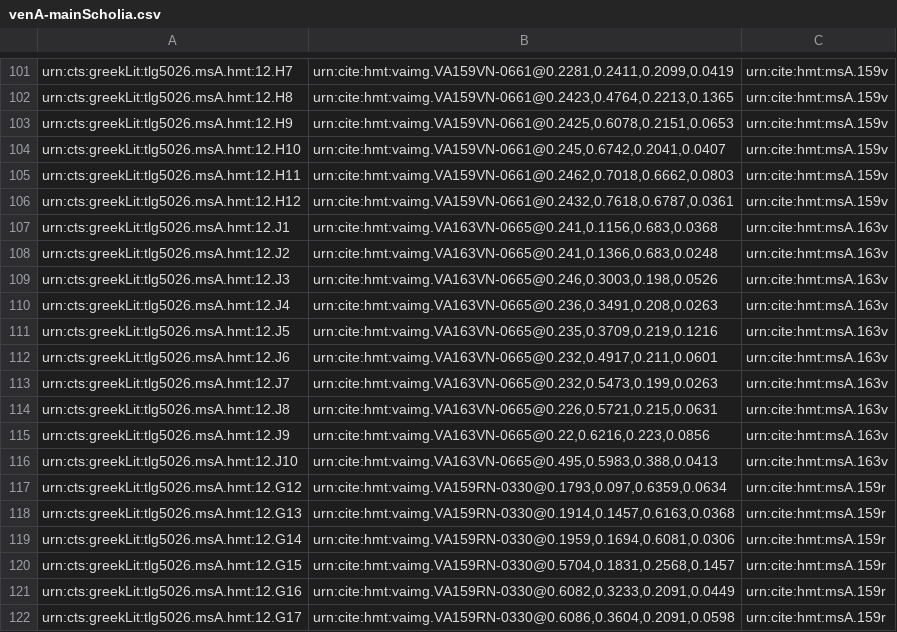
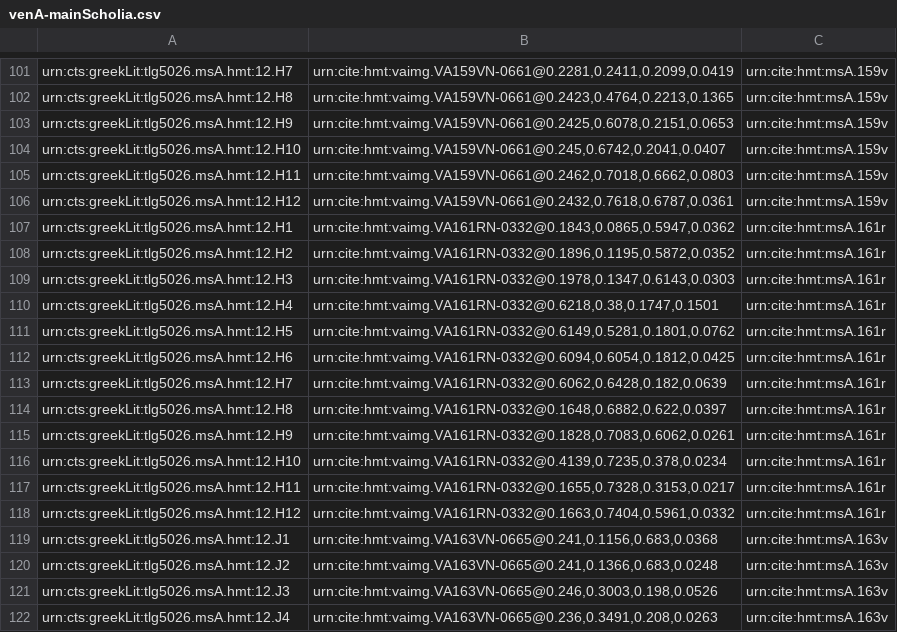
Before and after one commit to hmteditors/alums1, a CSV file: hmt-12/collections/venA-mainScholia.csv, drawn as a sheet; only a part is shown, gaps mark what is left out; the shorter side is filled out with more unchanged rows.

Commit message:
Update venA-mainScholia.csv

```diff
--- a/hmt-12/collections/venA-mainScholia.csv
+++ b/hmt-12/collections/venA-mainScholia.csv
@@ -106,2 +106,14 @@ urn:cts:greekLit:tlg5026.msA.hmt:12.H11,"urn:cite:hmt:vaimg.VA159VN-0661@0.2462,
 urn:cts:greekLit:tlg5026.msA.hmt:12.H12,"urn:cite:hmt:vaimg.VA159VN-0661@0.2432,0.7618,0.6787,0.0361",urn:cite:hmt:msA.159v
+urn:cts:greekLit:tlg5026.msA.hmt:12.H1,"urn:cite:hmt:vaimg.VA161RN-0332@0.1843,0.0865,0.5947,0.0362",urn:cite:hmt:msA.161r
+urn:cts:greekLit:tlg5026.msA.hmt:12.H2,"urn:cite:hmt:vaimg.VA161RN-0332@0.1896,0.1195,0.5872,0.0352",urn:cite:hmt:msA.161r
+urn:cts:greekLit:tlg5026.msA.hmt:12.H3,"urn:cite:hmt:vaimg.VA161RN-0332@0.1978,0.1347,0.6143,0.0303",urn:cite:hmt:msA.161r
+urn:cts:greekLit:tlg5026.msA.hmt:12.H4,"urn:cite:hmt:vaimg.VA161RN-0332@0.6218,0.38,0.1747,0.1501",urn:cite:hmt:msA.161r
+urn:cts:greekLit:tlg5026.msA.hmt:12.H5,"urn:cite:hmt:vaimg.VA161RN-0332@0.6149,0.5281,0.1801,0.0762",urn:cite:hmt:msA.161r
+urn:cts:greekLit:tlg5026.msA.hmt:12.H6,"urn:cite:hmt:vaimg.VA161RN-0332@0.6094,0.6054,0.1812,0.0425",urn:cite:hmt:msA.161r
+urn:cts:greekLit:tlg5026.msA.hmt:12.H7,"urn:cite:hmt:vaimg.VA161RN-0332@0.6062,0.6428,0.182,0.0639",urn:cite:hmt:msA.161r
+urn:cts:greekLit:tlg5026.msA.hmt:12.H8,"urn:cite:hmt:vaimg.VA161RN-0332@0.1648,0.6882,0.622,0.0397",urn:cite:hmt:msA.161r
+urn:cts:greekLit:tlg5026.msA.hmt:12.H9,"urn:cite:hmt:vaimg.VA161RN-0332@0.1828,0.7083,0.6062,0.0261",urn:cite:hmt:msA.161r
+urn:cts:greekLit:tlg5026.msA.hmt:12.H10,"urn:cite:hmt:vaimg.VA161RN-0332@0.4139,0.7235,0.378,0.0234",urn:cite:hmt:msA.161r
+urn:cts:greekLit:tlg5026.msA.hmt:12.H11,"urn:cite:hmt:vaimg.VA161RN-0332@0.1655,0.7328,0.3153,0.0217",urn:cite:hmt:msA.161r
+urn:cts:greekLit:tlg5026.msA.hmt:12.H12,"urn:cite:hmt:vaimg.VA161RN-0332@0.1663,0.7404,0.5961,0.0332",urn:cite:hmt:msA.161r
 urn:cts:greekLit:tlg5026.msA.hmt:12.J1,"urn:cite:hmt:vaimg.VA163VN-0665@0.241,0.1156,0.683,0.0368",urn:cite:hmt:msA.163v
```
